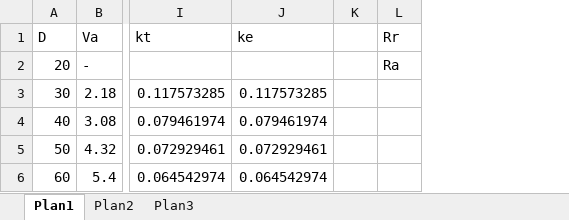
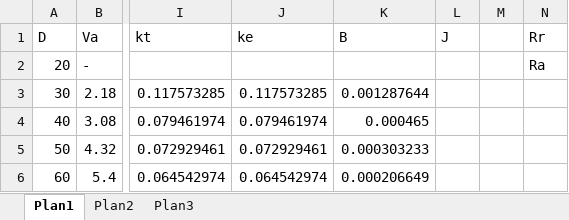
Before and after one commit to ddello32/LabEletronica, an Excel workbook: Exp4/Dados/Buck/2.xlsx, sheet Plan1, drawn as a sheet; only a part is shown, gaps mark what is left out; values as stored, in another font and other column widths than the file's, no borders; charts and pictures not drawn; the diff names each change by its address in the sheet, - before the commit and + after, or states it on an @@ line.

```diff
--- a/Exp4/Dados/Buck/2.xlsx (sheet Plan1)
+++ b/Exp4/Dados/Buck/2.xlsx (sheet Plan1)
+column K (B), rows 3-6: 0.001287644 | 0.000465 | 0.000303233 | 0.000206649
+column L (J), empty
```
Also changed, not shown: formulas that keep their value, charts or pictures, Exp4/Dados/Retificador/1.xlsx, 8 other files.
